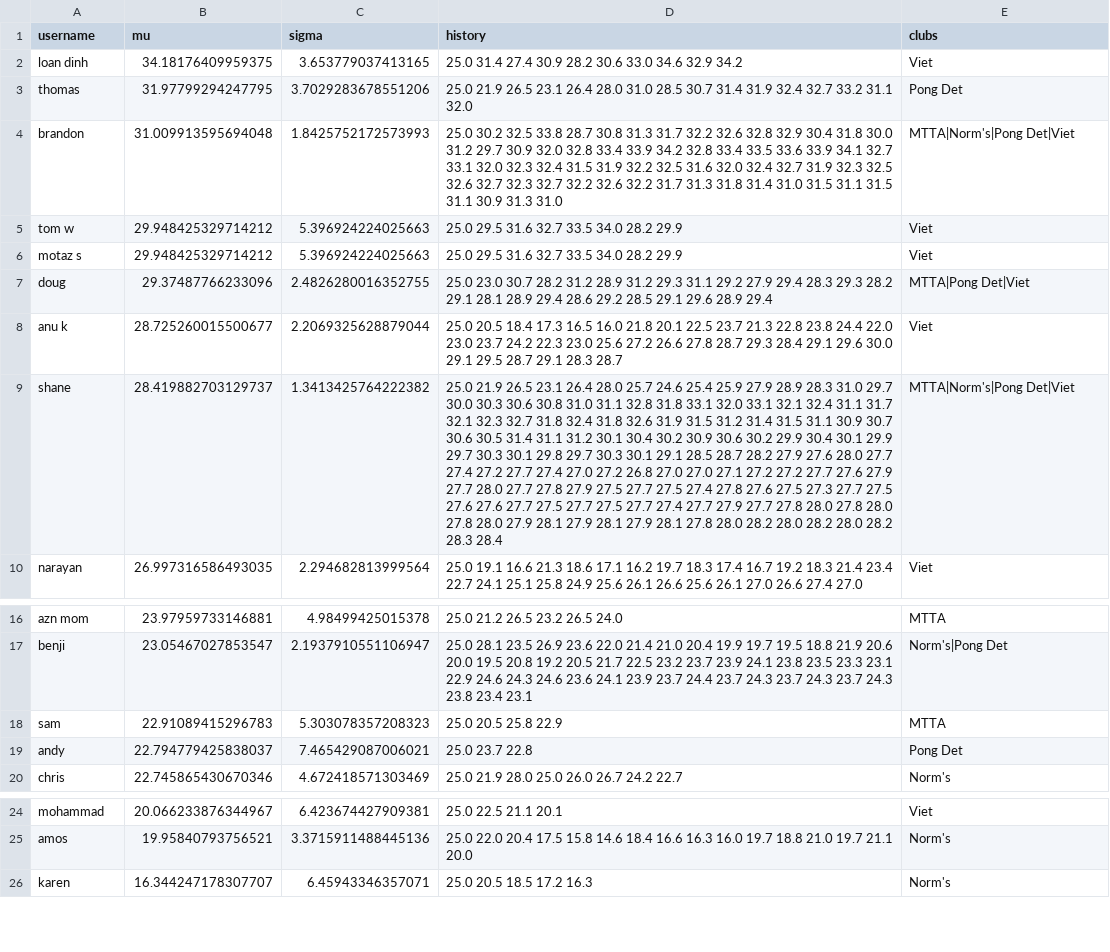
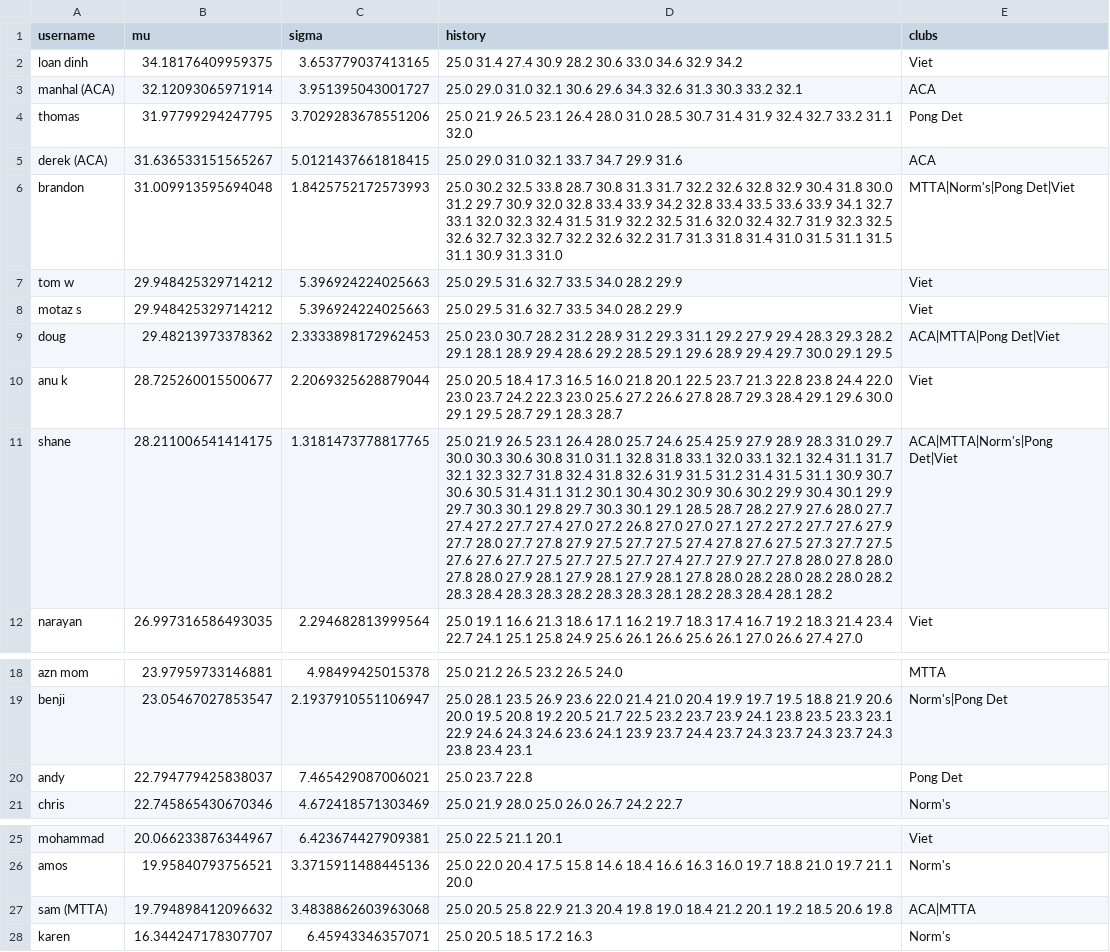
Before and after one commit to nutratech/pong_ratings, a CSV file: pong/data/ratings_doubles.csv, drawn as a sheet; only a part is shown, gaps mark what is left out; removed rows and columns are numbered as before the commit, all else as after; the diff names each change by its address in the sheet, - before the commit and + after, or states it on an @@ line.

Commit message:
update games and ratings

```diff
--- a/pong/data/ratings_doubles.csv
+++ b/pong/data/ratings_doubles.csv
+row 3: manhal (ACA) | 32.12093065971914 | 3.951395043001727 | 25.0 29.0 31.0 32.1 30.6 29.6 34.3 32.6 31.3 30.3 33.2 32.1 | ACA
+row 5: derek (ACA) | 31.636533151565267 | 5.0121437661818415 | 25.0 29.0 31.0 32.1 33.7 34.7 29.9 31.6 | ACA
-B9 (mu): 29.37487766233096
+B9 (mu): 29.48213973378362
-C9 (sigma): 2.4826280016352755
+C9 (sigma): 2.3333898172962453
-D9 (history): …28.9 29.4
+D9 (history): …28.9 29.4 29.7 30.0 29.1 29.5
-E9 (clubs): MTTA|Pong Det|Viet
+E9 (clubs): ACA|MTTA|Pong Det|Viet
-B11 (mu): 28.419882703129737
+B11 (mu): 28.211006541414175
-C11 (sigma): 1.3413425764222382
+C11 (sigma): 1.3181473778817765
-D11 (history): …28.3 28.4
+D11 (history): …28.3 28.4 28.3 28.3 28.2 28.3 28.3 28.1 28.2 28.3 28.4 28.1 28.2
-E11 (clubs): MTTA|Norm's|Pong Det|Viet
+E11 (clubs): ACA|MTTA|Norm's|Pong Det|Viet
-row 18: sam | 22.91089415296783 | 5.303078357208323 | 25.0 20.5 25.8 22.9 | MTTA
+row 27: sam (MTTA) | 19.794898412096632 | 3.4838862603963068 | 25.0 20.5 25.8 22.9 21.3 20.4 19.8 19.0 18.4 21.2 20.1 19.2 18.5 20.6 19.8 | ACA|MTTA
```
Also changed, not shown: pong/data/games_doubles.csv, pong/data/games_singles.csv, 1 other file.
